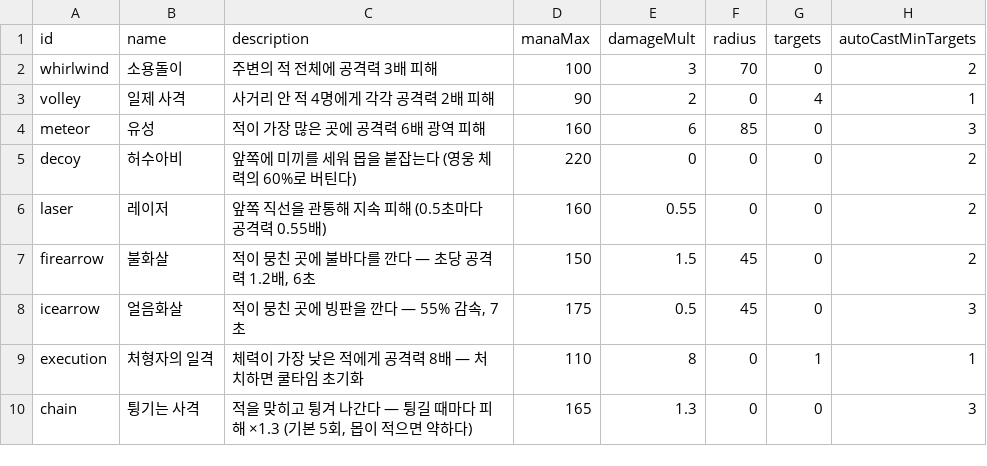
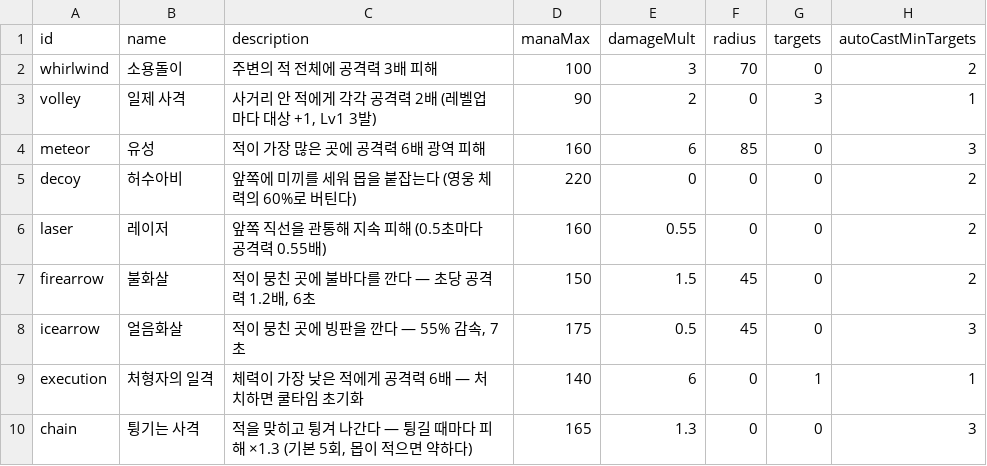
Before and after one commit to acee90/game_TD, a CSV file: docs/balance/skills.csv, drawn as a sheet.

```diff
--- a/docs/balance/skills.csv
+++ b/docs/balance/skills.csv
@@ -2,3 +2,3 @@ id,name,description,manaMax,damageMult,radius,targets,autoCastMinTargets
 whirlwind,소용돌이,주변의 적 전체에 공격력 3배 피해,100,3,70,0,2
-volley,일제 사격,사거리 안 적 4명에게 각각 공격력 2배 피해,90,2,0,4,1
+volley,일제 사격,"사거리 안 적에게 각각 공격력 2배 (레벨업마다 대상 +1, Lv1 3발)",90,2,0,3,1
 meteor,유성,적이 가장 많은 곳에 공격력 6배 광역 피해,160,6,85,0,3
@@ -8,3 +8,3 @@ firearrow,불화살,"적이 뭉친 곳에 불바다를 깐다 — 초당 공격
 icearrow,얼음화살,"적이 뭉친 곳에 빙판을 깐다 — 55% 감속, 7초",175,0.5,45,0,3
-execution,처형자의 일격,체력이 가장 낮은 적에게 공격력 8배 — 처치하면 쿨타임 초기화,110,8,0,1,1
+execution,처형자의 일격,체력이 가장 낮은 적에게 공격력 6배 — 처치하면 쿨타임 초기화,140,6,0,1,1
 chain,튕기는 사격,"적을 맞히고 튕겨 나간다 — 튕길 때마다 피해 ×1.3 (기본 5회, 몹이 적으면 약하다)",165,1.3,0,0,3
```
Also changed, not shown: docs/balance/augments.csv, docs/balance/hero-constants.csv, 46 other files.
